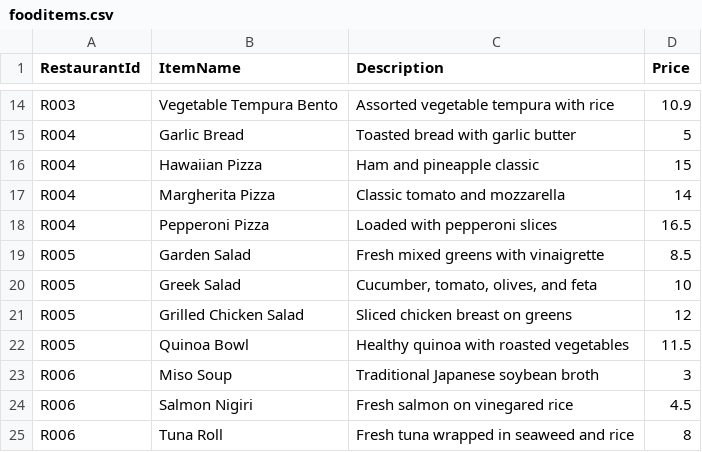
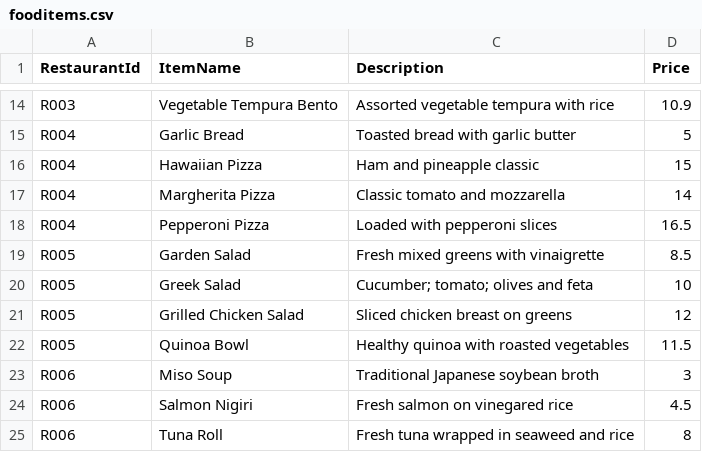
Before and after one commit to Wren3307/PRG2_ASG, a CSV file: Data-Files/fooditems.csv, drawn as a sheet; only a part is shown, gaps mark what is left out.

```diff
--- a/Data-Files/fooditems.csv
+++ b/Data-Files/fooditems.csv
@@ -19,3 +19,3 @@ R004,Pepperoni Pizza,Loaded with pepperoni slices,16.5
 R005,Garden Salad,Fresh mixed greens with vinaigrette,8.5
-R005,Greek Salad,"Cucumber, tomato, olives, and feta",10
+R005,Greek Salad,Cucumber; tomato; olives and feta,10
 R005,Grilled Chicken Salad,Sliced chicken breast on greens,12
```
Also changed, not shown: Data-Files/orders.csv, PRG2_ASG/bin/Debug/net8.0/fooditems.csv, 17 other files.
